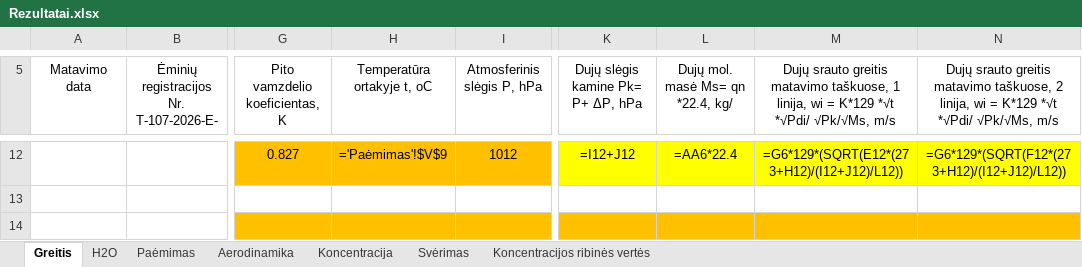
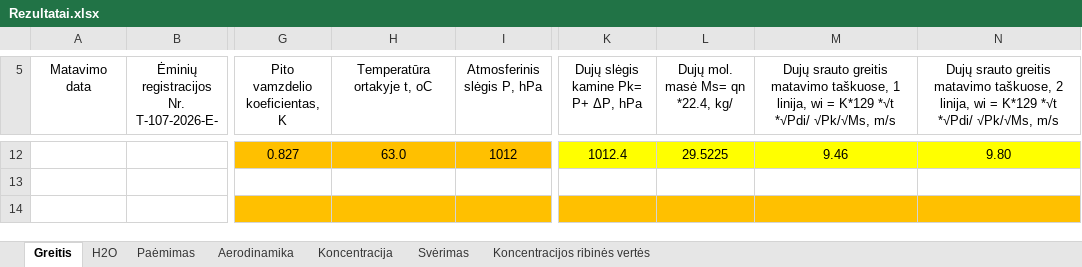
Before and after one commit to TomasVilkickas/Skaiciavimai, an Excel workbook: Rezultatai.xlsx, sheet Greitis, drawn as a sheet; only a part is shown, gaps mark what is left out; values as stored, in another font and other column widths than the file's, no borders; formulas without a stored value are shown as written; the diff covers the shown part only; the diff names each change by its address in the sheet, - before the commit and + after, or states it on an @@ line.

```diff
--- a/Rezultatai.xlsx (sheet Greitis)
+++ b/Rezultatai.xlsx (sheet Greitis)
-H12 (Temperatūra ortakyje t, oC): ='Paėmimas'!$V$9
+H12 (Temperatūra ortakyje t, oC): 63.0
-K12: =I12+J12
+K12: 1012.4
-L12 (Dujų mol. masė Ms= qn *22.4, kg/): =AA6*22.4
+L12 (Dujų mol. masė Ms= qn *22.4, kg/): 29.5225
-M12: =G6*129*(SQRT(E12*(273+H12)/(I12+J12)/L12))
+M12: 9.46
-N12: =G6*129*(SQRT(F12*(273+H12)/(I12+J12)/L12))
+N12: 9.80
```
Also changed, not shown: 1 added row, 1 removed row and 36 edited cells elsewhere in this sheet, sheet Paėmimas, sheet Aerodinamika, sheet H2O, Ivestis2.xlsx, Pradiniai.xlsx, 5 other files.
